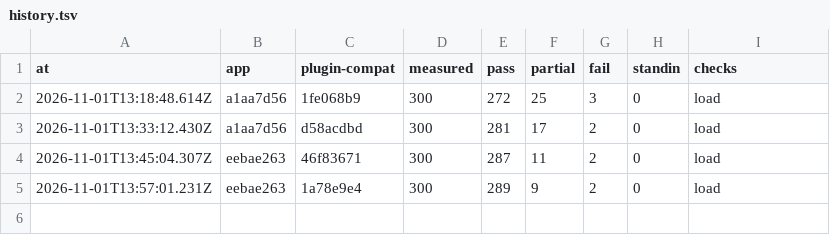
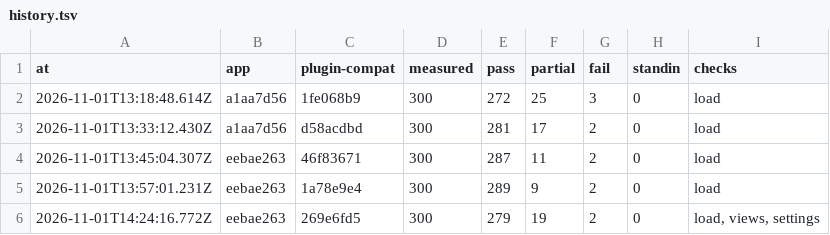
Before and after one commit to Vaultite/plugins, a TSV file: plugin-compat/.test/measured/history.tsv, drawn as a sheet; the diff names each change by its address in the sheet, - before the commit and + after, or states it on an @@ line.

Commit message:
test(plugin-compat): measured with views and settings opened, 279 clean

```diff
--- a/plugin-compat/.test/measured/history.tsv
+++ b/plugin-compat/.test/measured/history.tsv
+row 6: 2026-11-01T14:24:16.772Z | eebae263 | 269e6fd5 | 300 | 279 | 19 | 2 | 0 | load, views, settings
```
Also changed, not shown: 2 other files.
